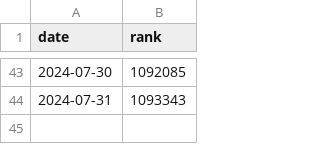
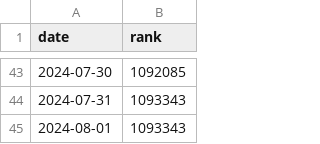
Before and after one commit to egg528/leetcode-rank-tracker, a CSV file: tracker/output/egg528.csv, drawn as a sheet; only a part is shown, gaps mark what is left out.

Commit message:
docs: update leetcode rank

```diff
--- a/tracker/output/egg528.csv
+++ b/tracker/output/egg528.csv
@@ -44 +44,2 @@ date,rank
 2024-07-31,1093343
+2024-08-01,1093343
```
Also changed, not shown: 1 other file.
